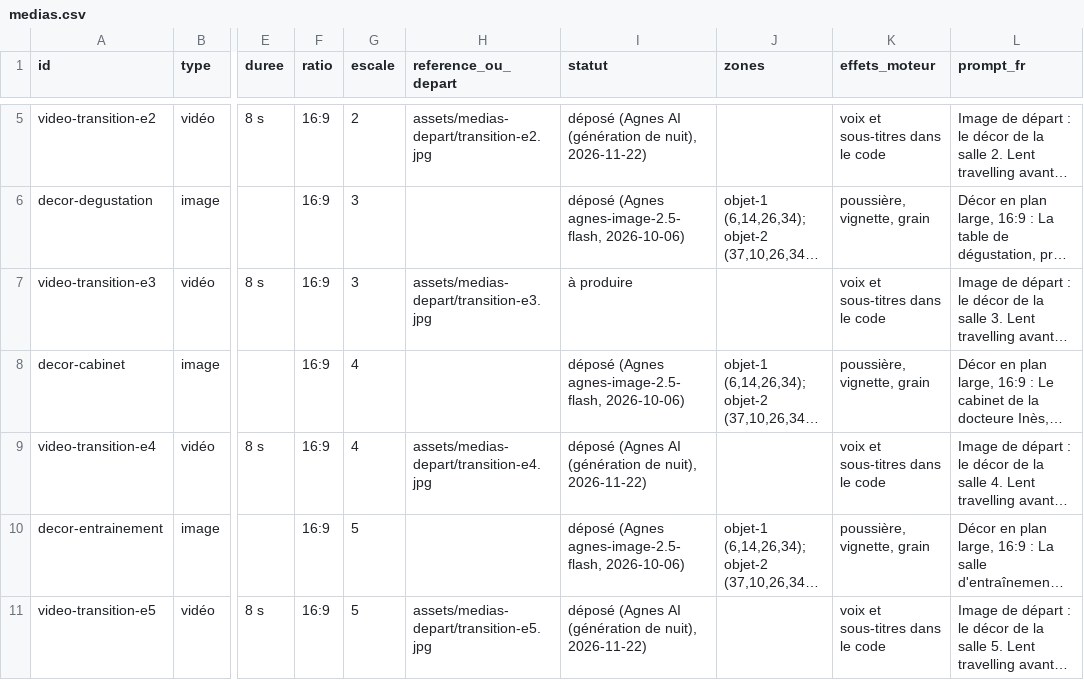
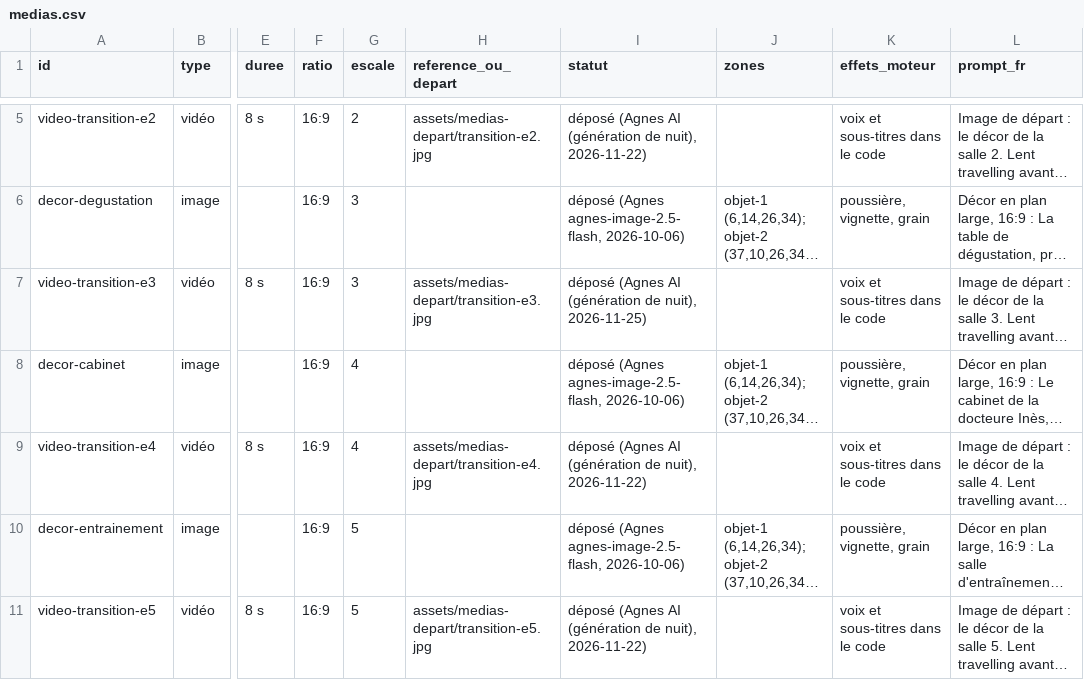
Before and after one commit to IdGir/escape-games-cm1-cm2, a CSV file: immersifs/alimentation/medias.csv, drawn as a sheet; only a part is shown, gaps mark what is left out; long unchanged cells end in …; the diff names each change by its address in the sheet, - before the commit and + after, or states it on an @@ line.

```diff
--- a/immersifs/alimentation/medias.csv
+++ b/immersifs/alimentation/medias.csv
-I7 (statut): à produire
+I7 (statut): déposé (Agnes AI (génération de nuit), 2026-11-25)
```
Also changed, not shown: 3 other files.
